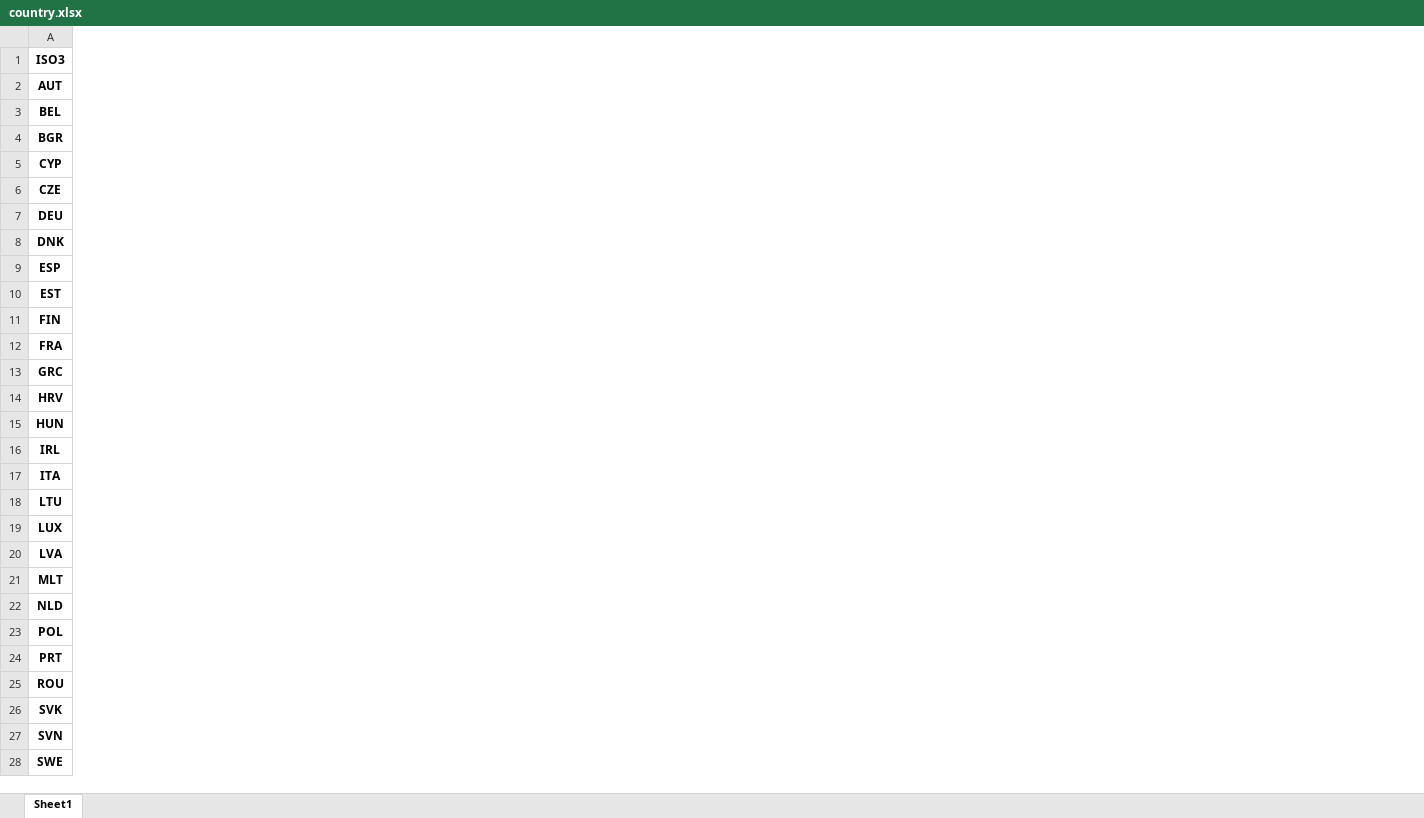
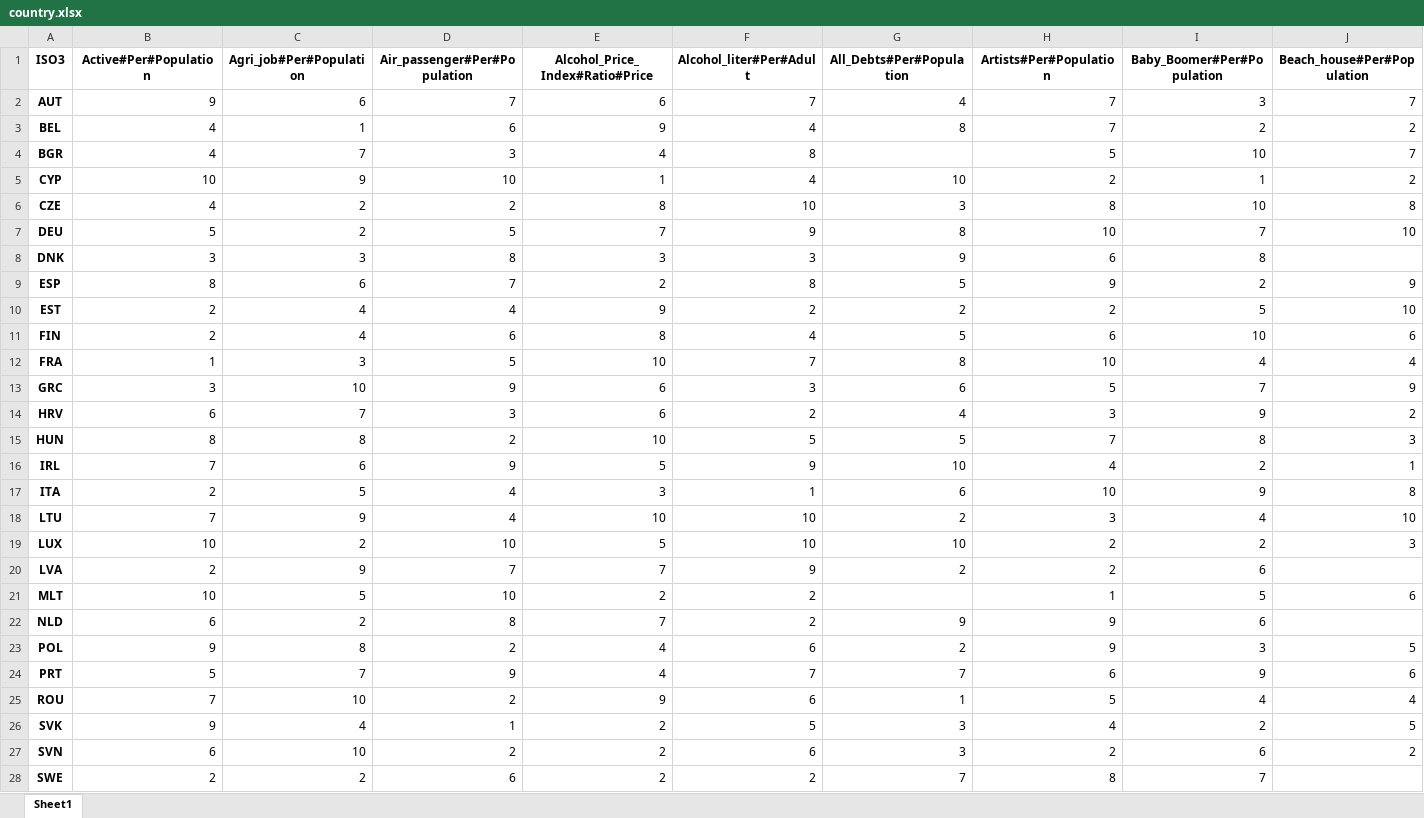
Before and after one commit to CaroleGendron/Creative-Coding, an Excel workbook: data/country.xlsx, sheet Sheet1, drawn as a sheet; only a part is shown; values as stored, in another font and other column widths than the file's, no borders; the diff covers the shown part only; the diff names each change by its address in the sheet, - before the commit and + after, or states it on an @@ line.

```diff
--- a/data/country.xlsx (sheet Sheet1)
+++ b/data/country.xlsx (sheet Sheet1)
+column B (Active#Per#Population), rows 2-28: 9 | 4 | 4 | 10 | 4 | 5 | 3 | 8 | 2 | 2 | 1 | 3 | 6 | 8 | 7 | 2 | 7 | 10 | 2 | 10 | 6 | 9 | 5 | 7 | 9 | 6 | 2
+column C (Agri_job#Per#Population), rows 2-28: 6 | 1 | 7 | 9 | 2 | 2 | 3 | 6 | 4 | 4 | 3 | 10 | 7 | 8 | 6 | 5 | 9 | 2 | 9 | 5 | 2 | 8 | 7 | 10 | 4 | 10 | 2
+column D (Air_passenger#Per#Population), rows 2-28: 7 | 6 | 3 | 10 | 2 | 5 | 8 | 7 | 4 | 6 | 5 | 9 | 3 | 2 | 9 | 4 | 4 | 10 | 7 | 10 | 8 | 2 | 9 | 2 | 1 | 2 | 6
+column E (Alcohol_Price_Index#Ratio#Price), rows 2-28: 6 | 9 | 4 | 1 | 8 | 7 | 3 | 2 | 9 | 8 | 10 | 6 | 6 | 10 | 5 | 3 | 10 | 5 | 7 | 2 | 7 | 4 | 4 | 9 | 2 | 2 | 2
+column F (Alcohol_liter#Per#Adult), rows 2-28: 7 | 4 | 8 | 4 | 10 | 9 | 3 | 8 | 2 | 4 | 7 | 3 | 2 | 5 | 9 | 1 | 10 | 10 | 9 | 2 | 2 | 6 | 7 | 6 | 5 | 6 | 2
+column G (All_Debts#Per#Population), rows 2-28: 4 | 8 |  | 10 | 3 | 8 | 9 | 5 | 2 | 5 | 8 | 6 | 4 | 5 | 10 | 6 | 2 | 10 | 2 |  | 9 | 2 | 7 | 1 | 3 | 3 | 7
+column H (Artists#Per#Population), rows 2-28: 7 | 7 | 5 | 2 | 8 | 10 | 6 | 9 | 2 | 6 | 10 | 5 | 3 | 7 | 4 | 10 | 3 | 2 | 2 | 1 | 9 | 9 | 6 | 5 | 4 | 2 | 8
+column I (Baby_Boomer#Per#Population), rows 2-28: 3 | 2 | 10 | 1 | 10 | 7 | 8 | 2 | 5 | 10 | 4 | 7 | 9 | 8 | 2 | 9 | 4 | 2 | 6 | 5 | 6 | 3 | 9 | 4 | 2 | 6 | 7
+column J (Beach_house#Per#Population), rows 2-27: 7 | 2 | 7 | 2 | 8 | 10 |  | 9 | 10 | 6 | 4 | 9 | 2 | 3 | 1 | 8 | 10 | 3 |  | 6 |  | 5 | 6 | 4 | 5 | 2
```
Also changed, not shown: 82 added columns and 15 edited cells elsewhere in this sheet, 10 other files.
